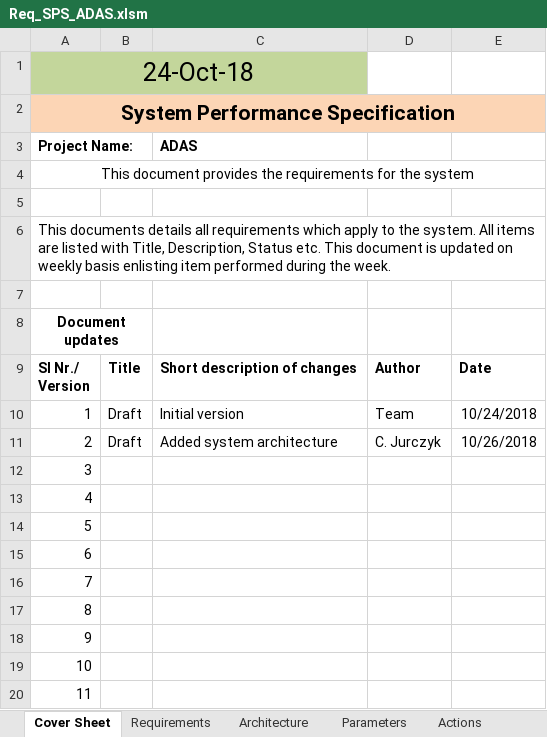
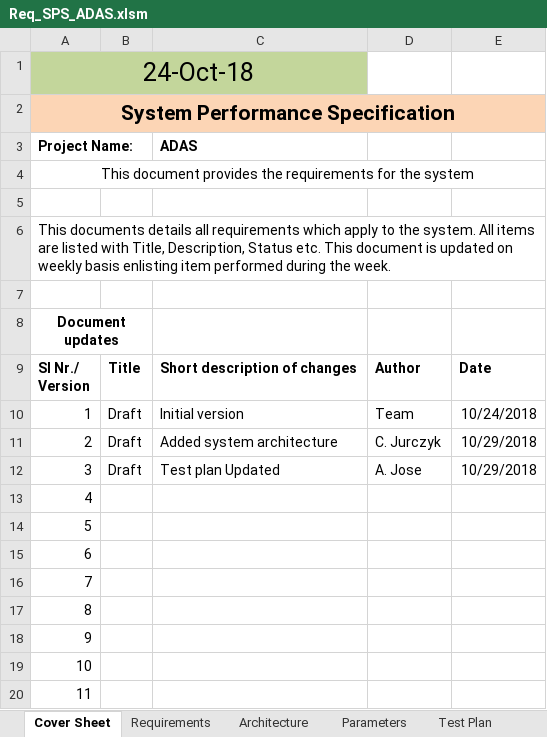
Before and after one commit to ajuantony12/ADAS, an Excel workbook: 04_requirements/Req_SPS_ADAS.xlsm, sheet Cover Sheet, drawn as a sheet; values as stored, in another font and other column widths than the file's, no borders; the diff names each change by its address in the sheet, - before the commit and + after, or states it on an @@ line.

Commit message:
Test plan updated and Added glossary sheet

```diff
--- a/04_requirements/Req_SPS_ADAS.xlsm (sheet Cover Sheet)
+++ b/04_requirements/Req_SPS_ADAS.xlsm (sheet Cover Sheet)
-E11: 10/26/2018
+E11: 10/29/2018
-B12: (empty)
+B12: Draft
-C12 (ADAS): (empty)
+C12 (ADAS): Test plan Updated
-D12: (empty)
+D12: A. Jose
-E12: (empty)
+E12: 10/29/2018
```
Also changed, not shown: sheet Test Plan, sheet Parameters, sheet Requirements, other sheet tabs.
